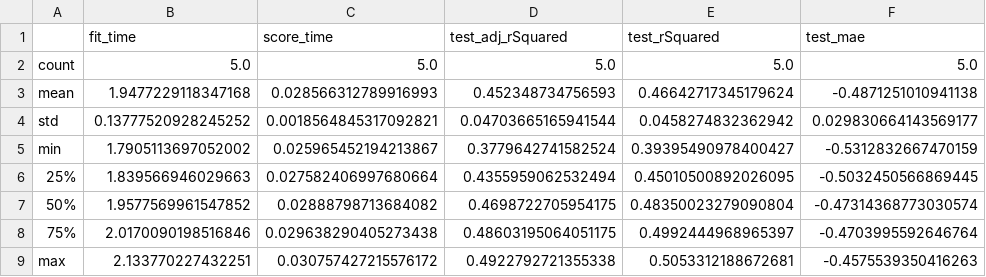
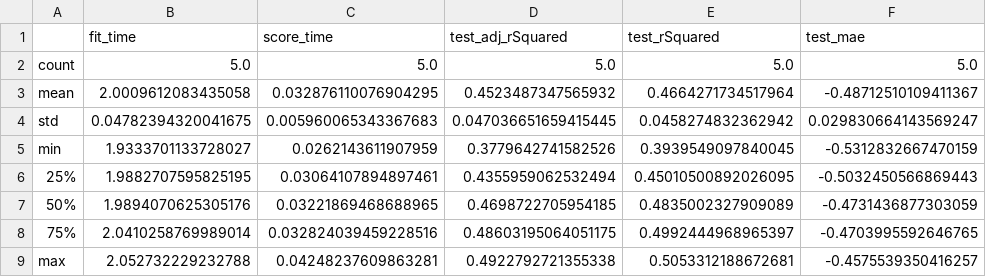
Before and after one commit to vishesh-sarinDXB/CD38_Predictor, a CSV file: summary/analysis/CV/CV_RF_RFperm.csv, drawn as a sheet.

```diff
--- a/summary/analysis/CV/CV_RF_RFperm.csv
+++ b/summary/analysis/CV/CV_RF_RFperm.csv
@@ -2,8 +2,8 @@
 count,5.0,5.0,5.0,5.0,5.0
-mean,1.9477229118347168,0.028566312789916993,0.452348734756593,0.46642717345179624,-0.4871251010941138
-std,0.13777520928245252,0.0018564845317092821,0.04703665165941544,0.0458274832362942,0.029830664143569177
-min,1.7905113697052002,0.025965452194213867,0.3779642741582524,0.39395490978400427,-0.5312832667470159
-25%,1.839566946029663,0.027582406997680664,0.4355959062532494,0.45010500892026095,-0.5032450566869445
-50%,1.9577569961547852,0.02888798713684082,0.4698722705954175,0.48350023279090804,-0.47314368773030574
-75%,2.0170090198516846,0.029638290405273438,0.48603195064051175,0.4992444968965397,-0.4703995592646764
-max,2.133770227432251,0.030757427215576172,0.4922792721355338,0.5053312188672681,-0.4575539350416263
+mean,2.0009612083435058,0.032876110076904295,0.4523487347565932,0.4664271734517964,-0.48712510109411367
+std,0.04782394320041675,0.005960065343367683,0.047036651659415445,0.0458274832362942,0.029830664143569247
+min,1.9333701133728027,0.0262143611907959,0.3779642741582526,0.3939549097840045,-0.5312832667470159
+25%,1.9882707595825195,0.03064107894897461,0.4355959062532494,0.45010500892026095,-0.5032450566869443
+50%,1.9894070625305176,0.03221869468688965,0.4698722705954185,0.4835002327909089,-0.4731436877303059
+75%,2.0410258769989014,0.032824039459228516,0.48603195064051175,0.4992444968965397,-0.4703995592646765
+max,2.052732229232788,0.04248237609863281,0.4922792721355338,0.5053312188672681,-0.4575539350416257
```
Also changed, not shown: summary/analysis/CD38_R2.csv, summary/analysis/CD38_RF_perm.csv, 34 other files.
